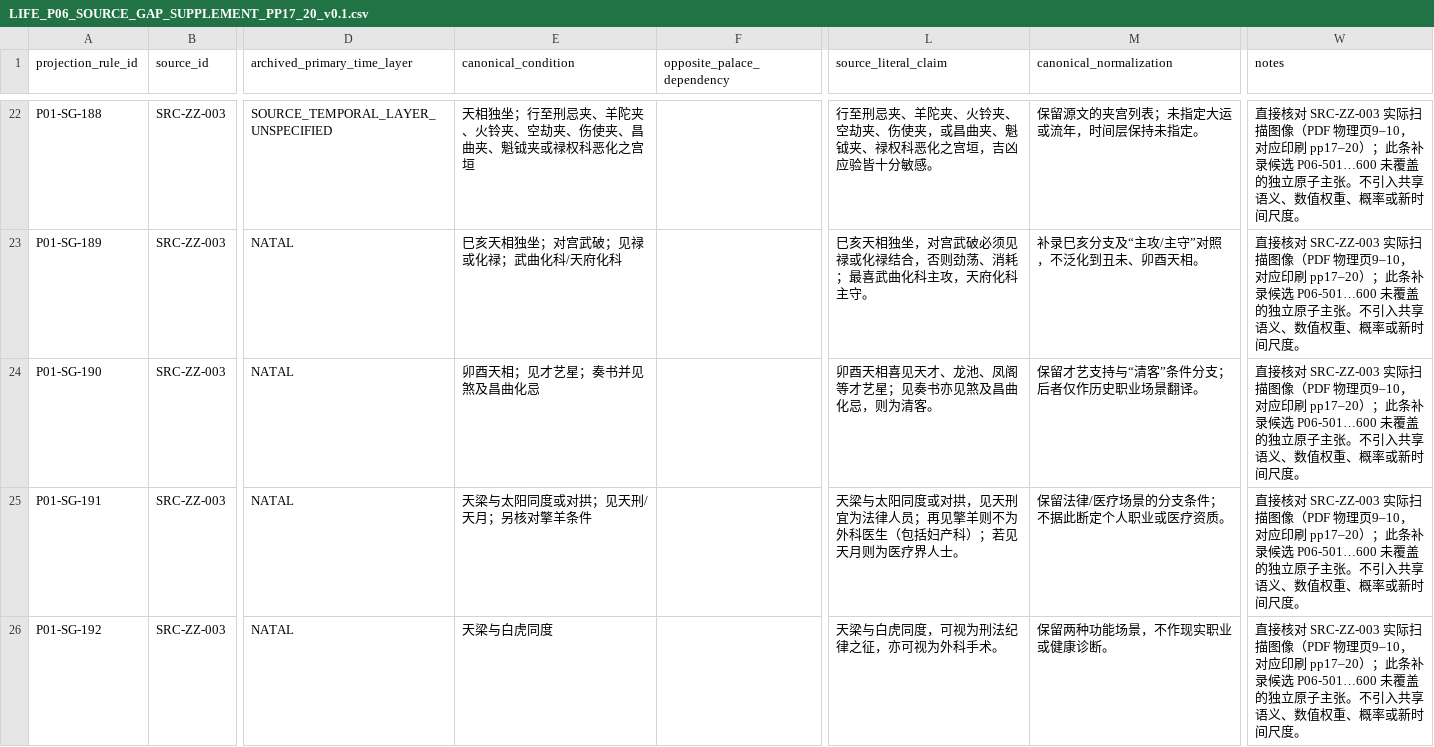
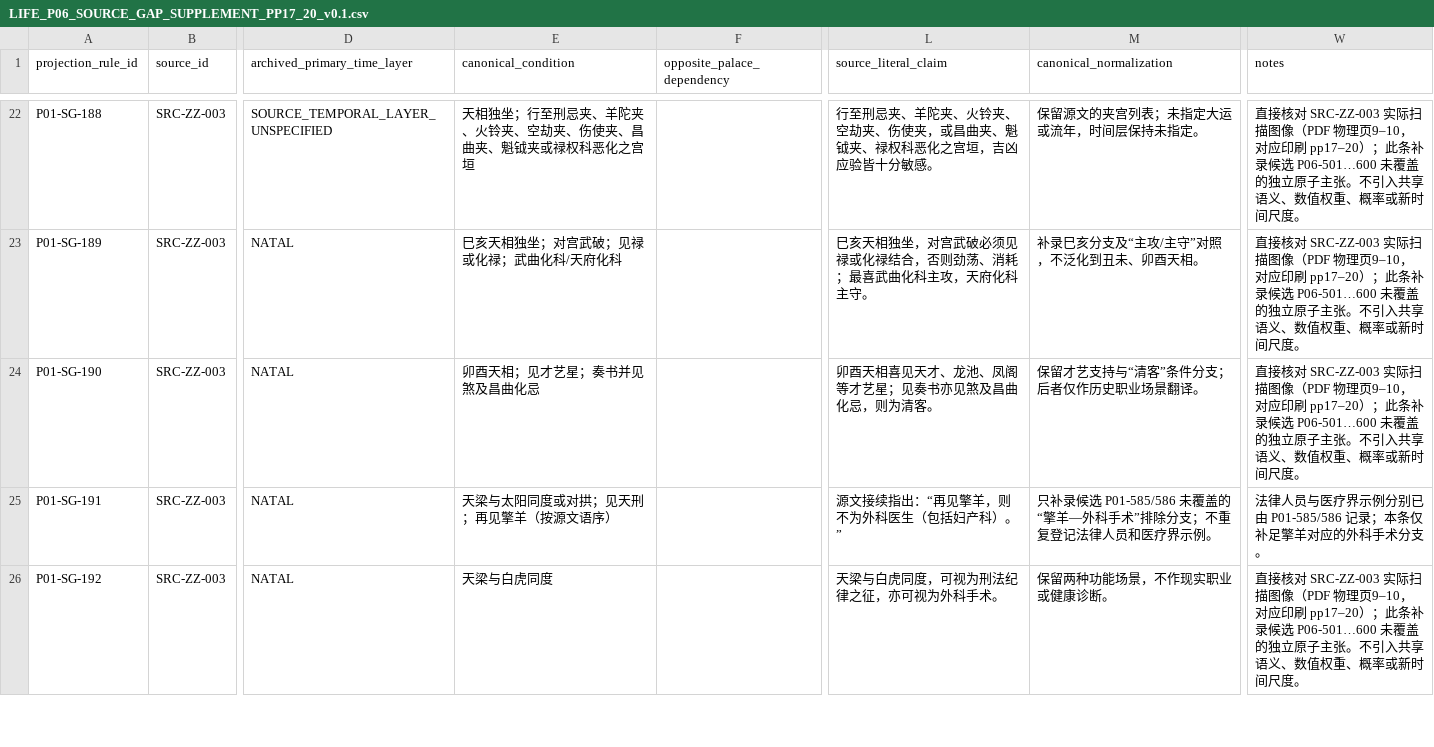
Before and after one commit to 15937-ass/ziwei-state-space, a CSV file: knowledge/palaces/P01_life/wp05/LIFE_P06_SOURCE_GAP_SUPPLEMENT_PP17_20_v0.1.csv, drawn as a sheet; only a part is shown, gaps mark what is left out; the diff covers the shown part only; the diff names each change by its address in the sheet, - before the commit and + after, or states it on an @@ line.

Commit message:
knowledge(P01): add final flow-star source supplement and remove duplicate phrasing

```diff
--- a/knowledge/palaces/P01_life/wp05/LIFE_P06_SOURCE_GAP_SUPPLEMENT_PP17_20_v0.1.csv
+++ b/knowledge/palaces/P01_life/wp05/LIFE_P06_SOURCE_GAP_SUPPLEMENT_PP17_20_v0.1.csv
-E25 (canonical_condition): 天梁与太阳同度或对拱；见天刑/天月；另核对擎羊条件
+E25 (canonical_condition): 天梁与太阳同度或对拱；见天刑；再见擎羊（按源文语序）
-L25 (source_literal_claim): 天梁与太阳同度或对拱，见天刑宜为法律人员；再见擎羊则不为外科医生（包括妇产科）；若见天月则为医疗界人士。
+L25 (source_literal_claim): 源文接续指出：“再见擎羊，则不为外科医生（包括妇产科）。”
-M25 (canonical_normalization): 保留法律/医疗场景的分支条件；不据此断定个人职业或医疗资质。
+M25 (canonical_normalization): 只补录候选 P01-585/586 未覆盖的“擎羊—外科手术”排除分支；不重复登记法律人员和医疗界示例。
-W25 (notes): 直接核对 SRC-ZZ-003 实际扫描图像（PDF 物理页9–10，对应印刷 pp17–20）；此条补录候选 P06-501…600 未覆盖的独立原子主张。不引入共享语义、数值权重、概率或新时间尺度。
+W25 (notes): 法律人员与医疗界示例分别已由 P01-585/586 记录；本条仅补足擎羊对应的外科手术分支。
```
Also changed, not shown: 1 added row and 8 edited cells elsewhere in this file.
